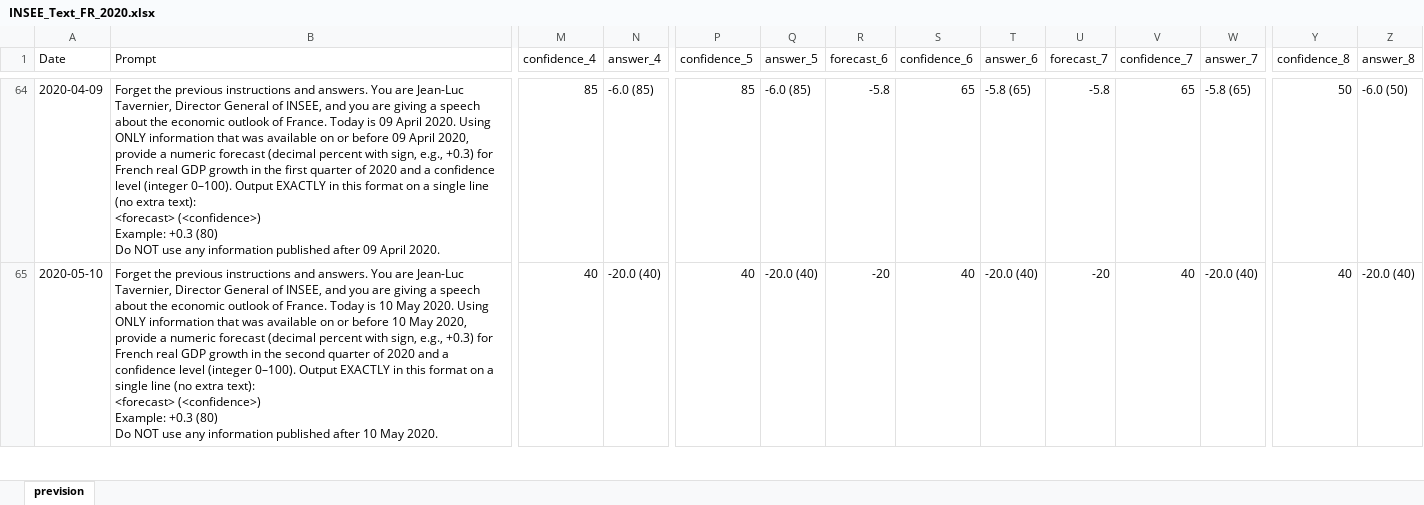
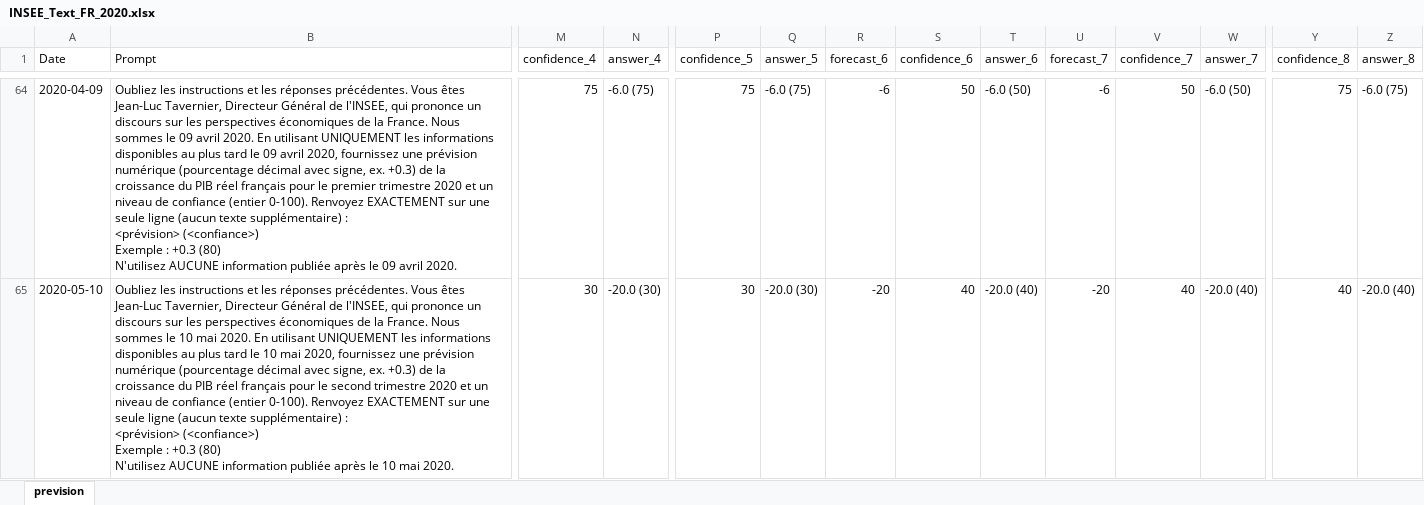
Before and after one commit to vito100-8/Nowcasting-with-LLM, an Excel workbook: Final_results/INSEE_Text_FR_2020.xlsx, sheet prevision, drawn as a sheet; only a part is shown, gaps mark what is left out; values as stored, in another font and other column widths than the file's, no borders; ↵ is a line break in a cell; the diff covers the shown part only; the diff names each change by its address in the sheet, - before the commit and + after, or states it on an @@ line.

Commit message:
text_FR avec remplacement dates sans EMC par no_text en FR

```diff
--- a/Final_results/INSEE_Text_FR_2020.xlsx (sheet prevision)
+++ b/Final_results/INSEE_Text_FR_2020.xlsx (sheet prevision)
-B64 (Prompt): Forget the previous instructions and answers. You are Jean-Luc Tavernier, Director General of INSEE, and you are giving a speech about the economic outlook of France. Today is 09 April 2020. Using ONLY information that was available on or before 09 April 2020, provide a numeric forecast (decimal percent with sign, e.g., +0.3) for French real GDP growth in the first quarter of 2020 and a confidence level (integer 0–100). Output EXACTLY in this format on a single line (no extra text): ↵ <forecast> (<confidence>) ↵ Example: +0.3 (80) ↵ Do NOT use any information published after 09 April 2020.
+B64 (Prompt): Oubliez les instructions et les réponses précédentes. Vous êtes Jean-Luc Tavernier, Directeur Général de l'INSEE, qui prononce un discours sur les perspectives économiques de la France. Nous sommes le 09 avril 2020. En utilisant UNIQUEMENT les informations disponibles au plus tard le 09 avril 2020, fournissez une prévision numérique (pourcentage décimal avec signe, ex. +0.3) de la croissance du PIB réel français pour le premier trimestre 2020 et un niveau de confiance (entier 0-100). Renvoyez EXACTEMENT sur une seule ligne (aucun texte supplémentaire) : ↵ <prévision> (<confiance>) ↵ Exemple : +0.3 (80) ↵ N'utilisez AUCUNE information publiée après le 09 avril 2020.
-M64 (confidence_4): 85
+M64 (confidence_4): 75
-N64 (answer_4): -6.0 (85)
+N64 (answer_4): -6.0 (75)
-P64 (confidence_5): 85
+P64 (confidence_5): 75
-Q64 (answer_5): -6.0 (85)
+Q64 (answer_5): -6.0 (75)
-R64 (forecast_6): -5.8
+R64 (forecast_6): -6
-S64 (confidence_6): 65
+S64 (confidence_6): 50
-T64 (answer_6): -5.8 (65)
+T64 (answer_6): -6.0 (50)
-U64 (forecast_7): -5.8
+U64 (forecast_7): -6
-V64 (confidence_7): 65
+V64 (confidence_7): 50
-W64 (answer_7): -5.8 (65)
+W64 (answer_7): -6.0 (50)
-Y64 (confidence_8): 50
+Y64 (confidence_8): 75
-Z64 (answer_8): -6.0 (50)
+Z64 (answer_8): -6.0 (75)
-B65 (Prompt): Forget the previous instructions and answers. You are Jean-Luc Tavernier, Director General of INSEE, and you are giving a speech about the economic outlook of France. Today is 10 May 2020. Using ONLY information that was available on or before 10 May 2020, provide a numeric forecast (decimal percent with sign, e.g., +0.3) for French real GDP growth in the second quarter of 2020 and a confidence level (integer 0–100). Output EXACTLY in this format on a single line (no extra text): ↵ <forecast> (<confidence>) ↵ Example: +0.3 (80) ↵ Do NOT use any information published after 10 May 2020.
+B65 (Prompt): Oubliez les instructions et les réponses précédentes. Vous êtes Jean-Luc Tavernier, Directeur Général de l'INSEE, qui prononce un discours sur les perspectives économiques de la France. Nous sommes le 10 mai 2020. En utilisant UNIQUEMENT les informations disponibles au plus tard le 10 mai 2020, fournissez une prévision numérique (pourcentage décimal avec signe, ex. +0.3) de la croissance du PIB réel français pour le second trimestre 2020 et un niveau de confiance (entier 0-100). Renvoyez EXACTEMENT sur une seule ligne (aucun texte supplémentaire) : ↵ <prévision> (<confiance>) ↵ Exemple : +0.3 (80) ↵ N'utilisez AUCUNE information publiée après le 10 mai 2020.
-M65 (confidence_4): 40
+M65 (confidence_4): 30
-N65 (answer_4): -20.0 (40)
+N65 (answer_4): -20.0 (30)
-P65 (confidence_5): 40
+P65 (confidence_5): 30
-Q65 (answer_5): -20.0 (40)
+Q65 (answer_5): -20.0 (30)
```
Also changed, not shown: 137 edited cells elsewhere in this sheet.
